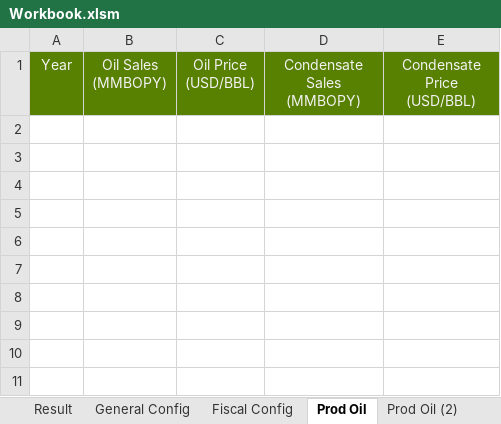
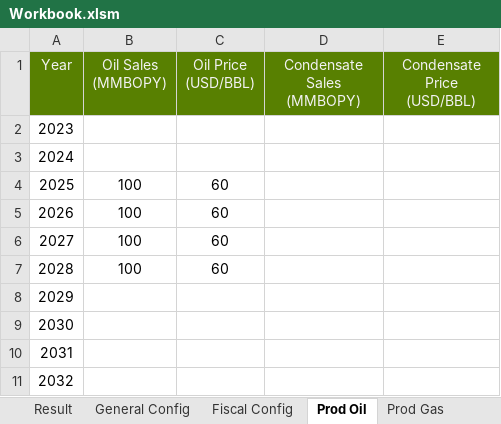
Before and after one commit to fajril/pyscnomics, an Excel workbook: pyscnomics/Workbook.xlsm, sheet Prod Oil, drawn as a sheet; values as stored, in another font and other column widths than the file's, no borders; table styles not drawn; the diff names each change by its address in the sheet, - before the commit and + after, or states it on an @@ line.

```diff
--- a/pyscnomics/Workbook.xlsm (sheet Prod Oil)
+++ b/pyscnomics/Workbook.xlsm (sheet Prod Oil)
+row 2: 2023
+row 3: 2024
+row 4: 2025 | 100 | 60
+row 5: 2026 | 100 | 60
+row 6: 2027 | 100 | 60
+row 7: 2028 | 100 | 60
+row 8: 2029
+row 9: 2030
+row 10: 2031
+row 11: 2032
```
Also changed, not shown: sheet General Config, sheet Prod Gas, other sheet tabs, charts or pictures, 2 other files.
